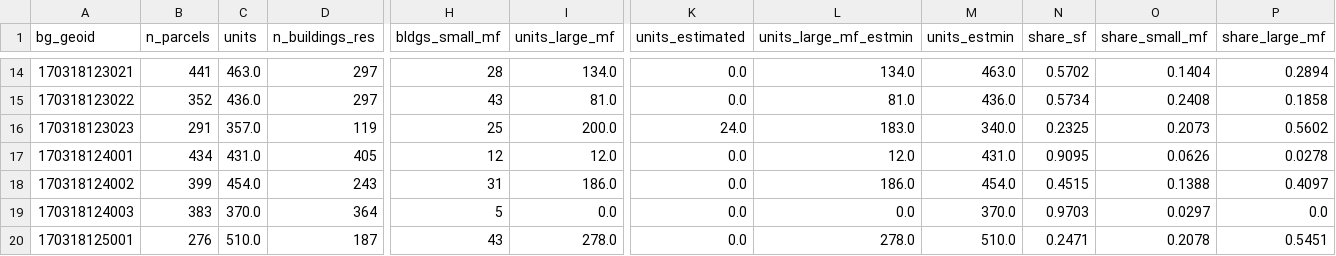
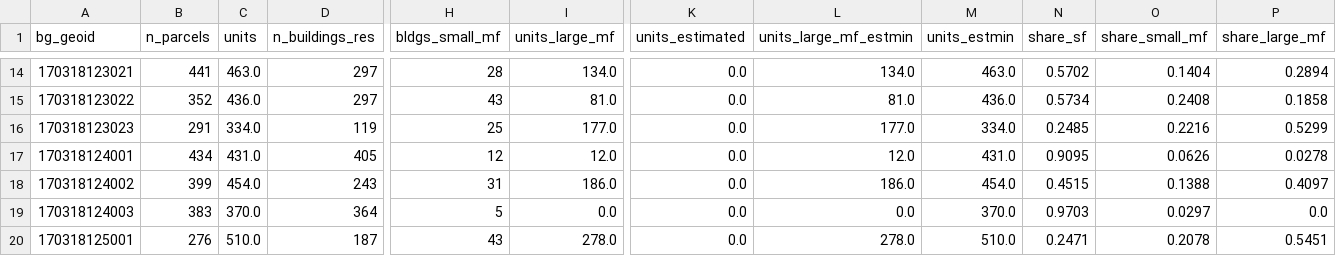
Before and after one commit to jvanderberg/op-block-typology, a CSV file: data/interim/s05_blockgroups.csv, drawn as a sheet; only a part is shown, gaps mark what is left out; the diff covers the shown part only; the diff names each change by its address in the sheet, - before the commit and + after, or states it on an @@ line.

```diff
--- a/data/interim/s05_blockgroups.csv
+++ b/data/interim/s05_blockgroups.csv
-C16 (units): 357.0
+C16 (units): 334.0
-I16 (units_large_mf): 200.0
+I16 (units_large_mf): 177.0
-K16 (units_estimated): 24.0
+K16 (units_estimated): 0.0
-L16 (units_large_mf_estmin): 183.0
+L16 (units_large_mf_estmin): 177.0
-M16 (units_estmin): 340.0
+M16 (units_estmin): 334.0
-N16 (share_sf): 0.2325
+N16 (share_sf): 0.2485
-O16 (share_small_mf): 0.2073
+O16 (share_small_mf): 0.2216
-P16 (share_large_mf): 0.5602
+P16 (share_large_mf): 0.5299
```
Also changed, not shown: 123 edited cells elsewhere in this file, data/interim/s05_blocks.csv, outputs/tables/A2_race_by_block_type_2020_excl_gq.csv, 57 other files.
